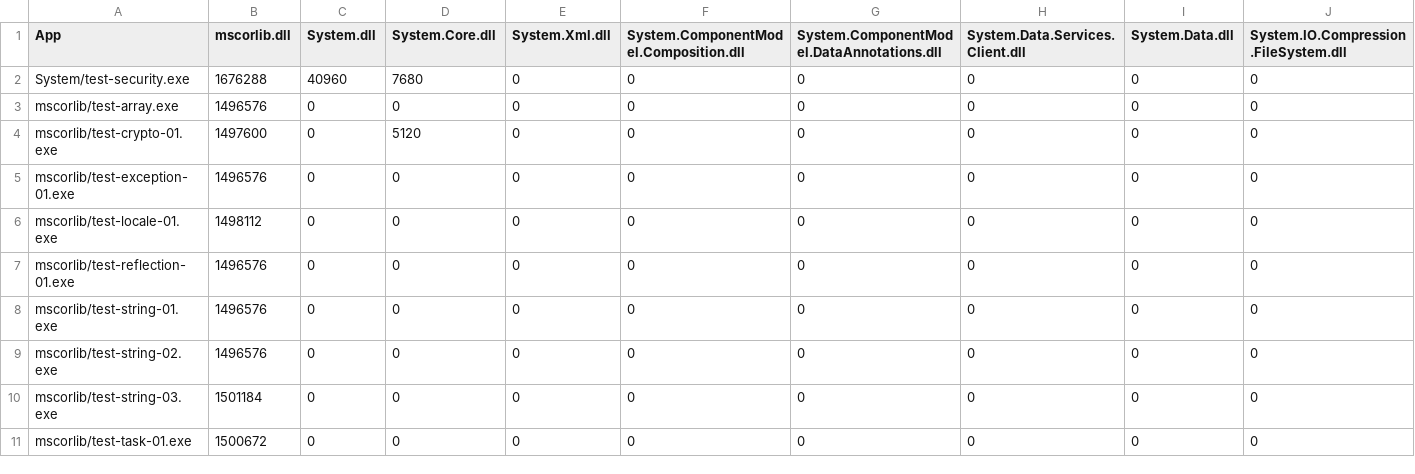
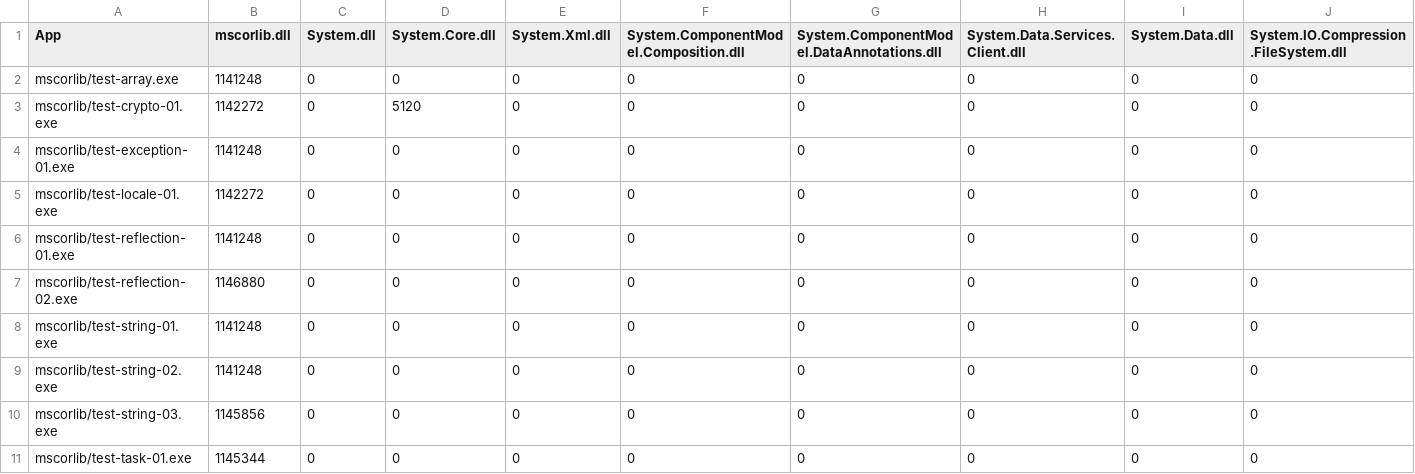
Before and after one commit to mono/mono, a CSV file: mcs/tools/linker/monotouch-linked-size.csv, drawn as a sheet; only a part is shown; removed rows and columns are numbered as before the commit, all else as after; rows hold the shown columns only; the diff names each change by its address in the sheet, - before the commit and + after, or states it on an @@ line.

```diff
--- a/mcs/tools/linker/monotouch-linked-size.csv
+++ b/mcs/tools/linker/monotouch-linked-size.csv
-row 2: System/test-security.exe | 1676288 | 40960 | 7680 | 0 | 0 | 0 | 0 | 0 | 0
-B2 (mscorlib.dll): 1496576
+B2 (mscorlib.dll): 1141248
-B3 (mscorlib.dll): 1497600
+B3 (mscorlib.dll): 1142272
-B4 (mscorlib.dll): 1496576
+B4 (mscorlib.dll): 1141248
-B5 (mscorlib.dll): 1498112
+B5 (mscorlib.dll): 1142272
-B6 (mscorlib.dll): 1496576
+B6 (mscorlib.dll): 1141248
+row 7: mscorlib/test-reflection-02.exe | 1146880 | 0 | 0 | 0 | 0 | 0 | 0 | 0 | 0
-B8:B9 (mscorlib.dll): 1496576
+B8:B9 (mscorlib.dll): 1141248
-B10 (mscorlib.dll): 1501184
+B10 (mscorlib.dll): 1145856
-B11 (mscorlib.dll): 1500672
+B11 (mscorlib.dll): 1145344
```
Also changed, not shown: mcs/tools/linker/monodroid-linked-size.csv, mcs/tools/linker/net_4_x-linked-size.csv, 1 other file.
